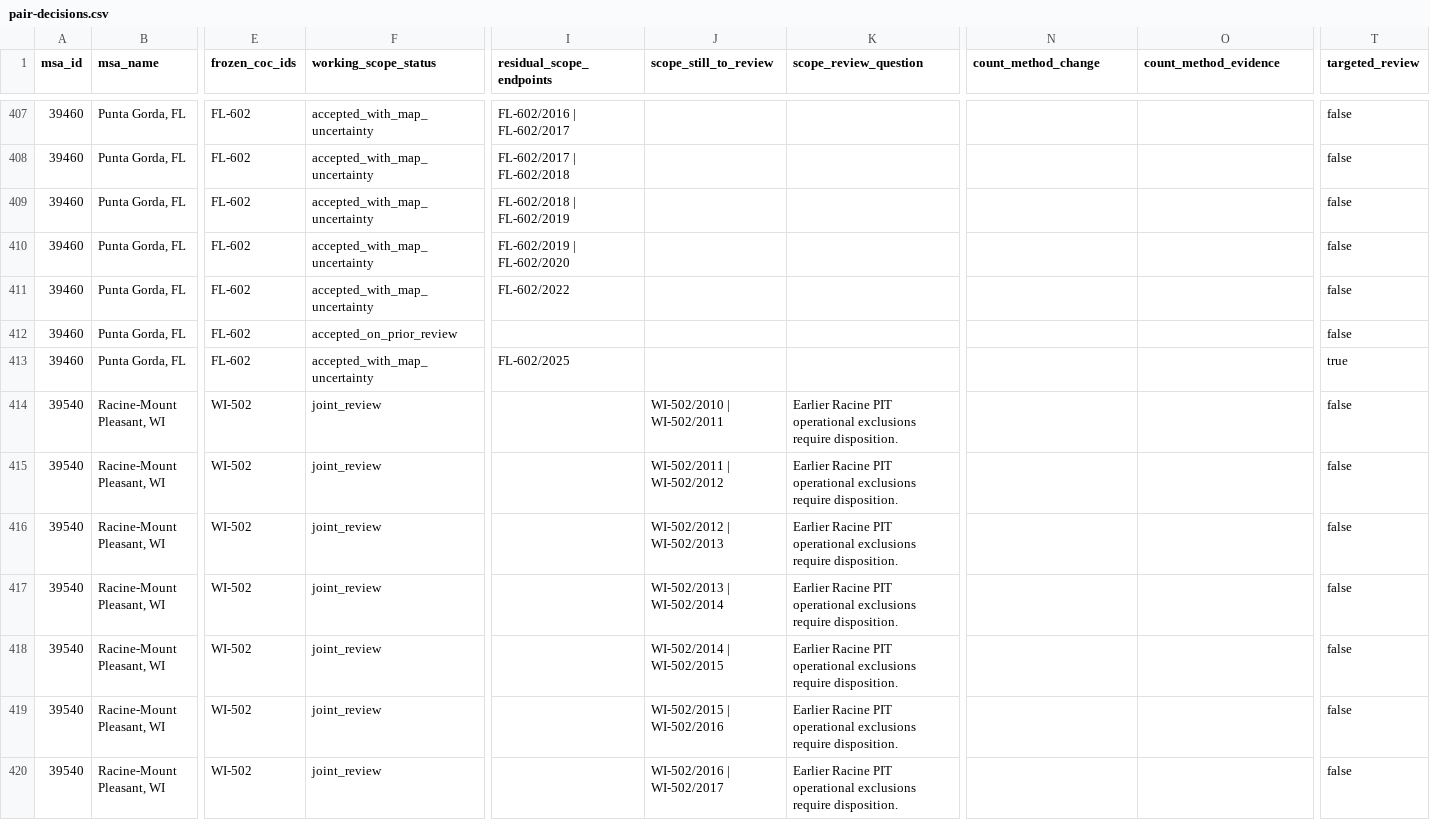
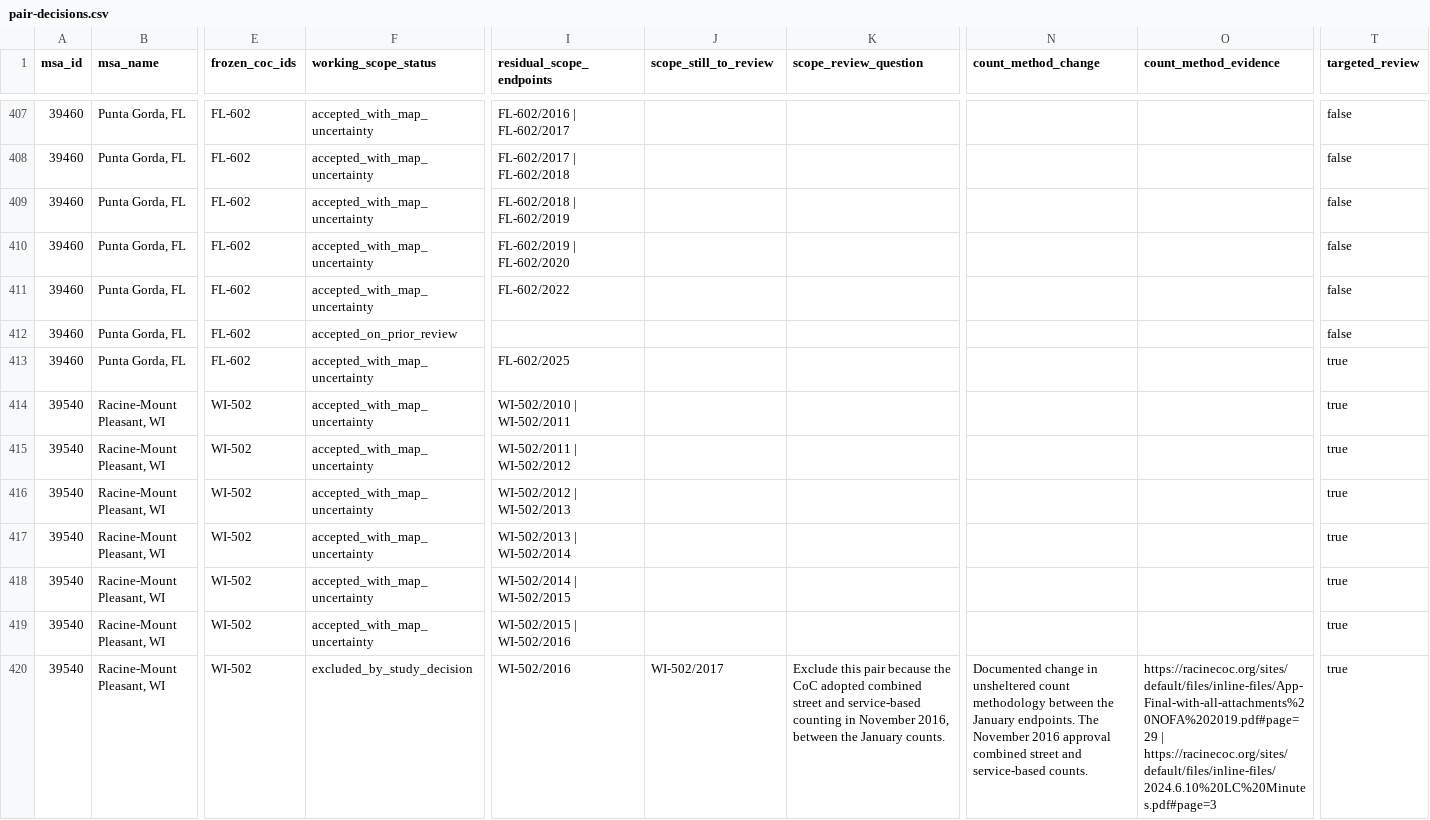
Before and after one commit to mlmcconnell1/HHP-Lab, a CSV file: recipes/site-inputs/shelter-capacity-curation/pair-decisions.csv, drawn as a sheet; only a part is shown, gaps mark what is left out; the diff covers the shown part only; the diff names each change by its address in the sheet, - before the commit and + after, or states it on an @@ line.

```diff
--- a/recipes/site-inputs/shelter-capacity-curation/pair-decisions.csv
+++ b/recipes/site-inputs/shelter-capacity-curation/pair-decisions.csv
-F414:F419 (working_scope_status): joint_review
+F414:F419 (working_scope_status): accepted_with_map_uncertainty
-I414 (residual_scope_endpoints): (empty)
+I414 (residual_scope_endpoints): WI-502/2010 | WI-502/2011
-J414 (scope_still_to_review): WI-502/2010 | WI-502/2011
+J414 (scope_still_to_review): (empty)
-K414:K419 (scope_review_question): Earlier Racine PIT operational exclusions require disposition.
+K414:K419 (scope_review_question): (empty)
-T414:T420 (targeted_review): false
+T414:T420 (targeted_review): true
-I415 (residual_scope_endpoints): (empty)
+I415 (residual_scope_endpoints): WI-502/2011 | WI-502/2012
-J415 (scope_still_to_review): WI-502/2011 | WI-502/2012
+J415 (scope_still_to_review): (empty)
-I416 (residual_scope_endpoints): (empty)
+I416 (residual_scope_endpoints): WI-502/2012 | WI-502/2013
-J416 (scope_still_to_review): WI-502/2012 | WI-502/2013
+J416 (scope_still_to_review): (empty)
-I417 (residual_scope_endpoints): (empty)
+I417 (residual_scope_endpoints): WI-502/2013 | WI-502/2014
-J417 (scope_still_to_review): WI-502/2013 | WI-502/2014
+J417 (scope_still_to_review): (empty)
-I418 (residual_scope_endpoints): (empty)
+I418 (residual_scope_endpoints): WI-502/2014 | WI-502/2015
-J418 (scope_still_to_review): WI-502/2014 | WI-502/2015
+J418 (scope_still_to_review): (empty)
-I419 (residual_scope_endpoints): (empty)
+I419 (residual_scope_endpoints): WI-502/2015 | WI-502/2016
-J419 (scope_still_to_review): WI-502/2015 | WI-502/2016
+J419 (scope_still_to_review): (empty)
-F420 (working_scope_status): joint_review
+F420 (working_scope_status): excluded_by_study_decision
-I420 (residual_scope_endpoints): (empty)
+I420 (residual_scope_endpoints): WI-502/2016
-J420 (scope_still_to_review): WI-502/2016 | WI-502/2017
+J420 (scope_still_to_review): WI-502/2017
-K420 (scope_review_question): Earlier Racine PIT operational exclusions require disposition.
+K420 (scope_review_question): Exclude this pair because the CoC adopted combined street and service-based counting in November 2016, between the January counts.
-N420 (count_method_change): (empty)
+N420 (count_method_change): Documented change in unsheltered count methodology between the January endpoints. The November 2016 approval combined street and service-based counts.
-O420 (count_method_evidence): (empty)
+O420 (count_method_evidence): https://racinecoc.org/sites/default/files/inline-files/App-Final-with-all-attachments%20NOFA%202019.pdf#page=29 | https://racinecoc.org/sites/default/files/inline-files/2024.6.10%20LC%20Minutes.pdf#page=3
```
Also changed, not shown: 12 edited cells elsewhere in this file, recipes/site-inputs/shelter-capacity-curation/coc-year-scopes.csv, 3 other files.
